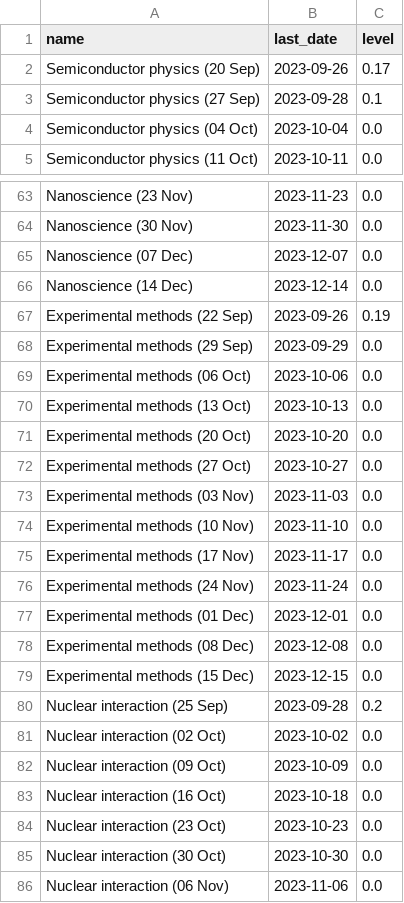
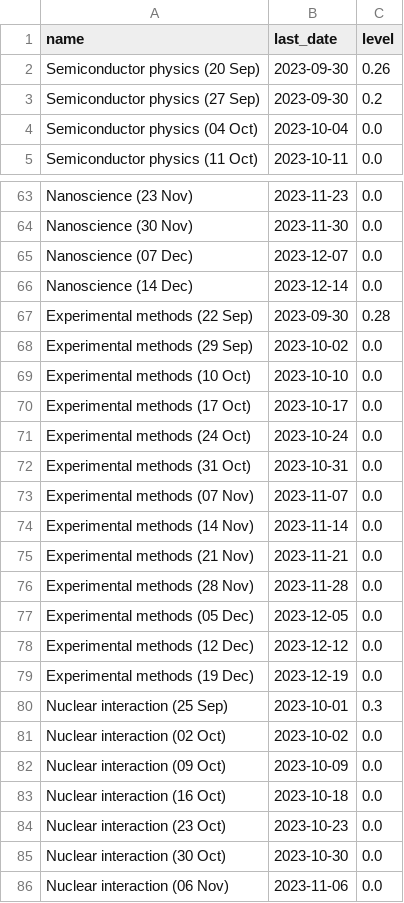
Before and after one commit to SoleilVermeil/brain-loop, a CSV file: schedules/ph_ma3/2023-10-02.csv (was schedules/ph_ma3/2023-09-28.csv), drawn as a sheet; only a part is shown, gaps mark what is left out; the diff covers the shown part only.

```diff
--- a/schedules/ph_ma3/2023-09-28.csv
+++ b/schedules/ph_ma3/2023-10-02.csv
@@ -1,4 +1,4 @@
 name;last_date;level
-Semiconductor physics (20 Sep);2023-09-26;0.17
-Semiconductor physics (27 Sep);2023-09-28;0.1
+Semiconductor physics (20 Sep);2023-09-30;0.26
+Semiconductor physics (27 Sep);2023-09-30;0.2
 Semiconductor physics (04 Oct);2023-10-04;0.0
@@ -66,16 +66,16 @@ Nanoscience (07 Dec);2023-12-07;0.0
 Nanoscience (14 Dec);2023-12-14;0.0
-Experimental methods (22 Sep);2023-09-26;0.19
-Experimental methods (29 Sep);2023-09-29;0.0
-Experimental methods (06 Oct);2023-10-06;0.0
-Experimental methods (13 Oct);2023-10-13;0.0
-Experimental methods (20 Oct);2023-10-20;0.0
-Experimental methods (27 Oct);2023-10-27;0.0
-Experimental methods (03 Nov);2023-11-03;0.0
-Experimental methods (10 Nov);2023-11-10;0.0
-Experimental methods (17 Nov);2023-11-17;0.0
-Experimental methods (24 Nov);2023-11-24;0.0
-Experimental methods (01 Dec);2023-12-01;0.0
-Experimental methods (08 Dec);2023-12-08;0.0
-Experimental methods (15 Dec);2023-12-15;0.0
-Nuclear interaction (25 Sep);2023-09-28;0.2
+Experimental methods (22 Sep);2023-09-30;0.28
+Experimental methods (29 Sep);2023-10-02;0.0
+Experimental methods (10 Oct);2023-10-10;0.0
+Experimental methods (17 Oct);2023-10-17;0.0
+Experimental methods (24 Oct);2023-10-24;0.0
+Experimental methods (31 Oct);2023-10-31;0.0
+Experimental methods (07 Nov);2023-11-07;0.0
+Experimental methods (14 Nov);2023-11-14;0.0
+Experimental methods (21 Nov);2023-11-21;0.0
+Experimental methods (28 Nov);2023-11-28;0.0
+Experimental methods (05 Dec);2023-12-05;0.0
+Experimental methods (12 Dec);2023-12-12;0.0
+Experimental methods (19 Dec);2023-12-19;0.0
+Nuclear interaction (25 Sep);2023-10-01;0.3
 Nuclear interaction (02 Oct);2023-10-02;0.0
```
Also changed, not shown: 20 edited cells elsewhere in this file, schedules/ph_ma3/2023-09-24.csv, schedules/ph_ma3/2023-09-25.csv, 5 other files.
